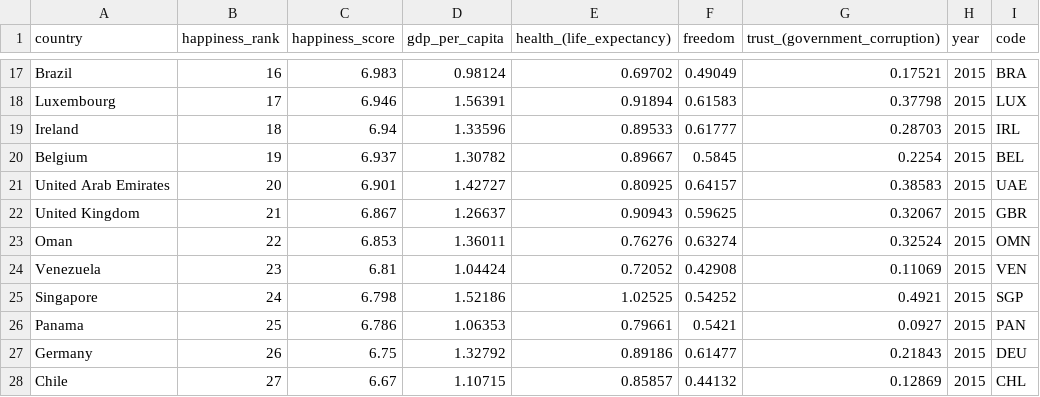
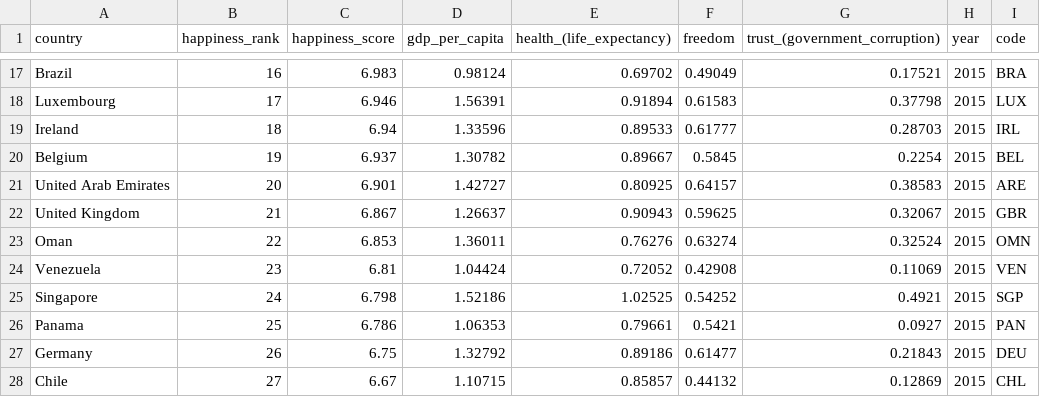
Before and after one commit to scottcm73/world_happiness, a CSV file: resources/2015wc.csv, drawn as a sheet; only a part is shown, gaps mark what is left out.

```diff
--- a/resources/2015wc.csv
+++ b/resources/2015wc.csv
@@ -20,3 +20,3 @@ Ireland,18,6.94,1.33596,0.89533,0.61777,0.28703,2015,IRL
 Belgium,19,6.937,1.30782,0.89667,0.5845,0.2254,2015,BEL
-United Arab Emirates,20,6.901,1.42727,0.80925,0.64157,0.38583,2015,UAE
+United Arab Emirates,20,6.901,1.42727,0.80925,0.64157,0.38583,2015,ARE
 United Kingdom,21,6.867,1.26637,0.90943,0.59625,0.32067,2015,GBR
```
Also changed, not shown: resources/2016.csv, resources/2016wc.csv, 8 other files.
